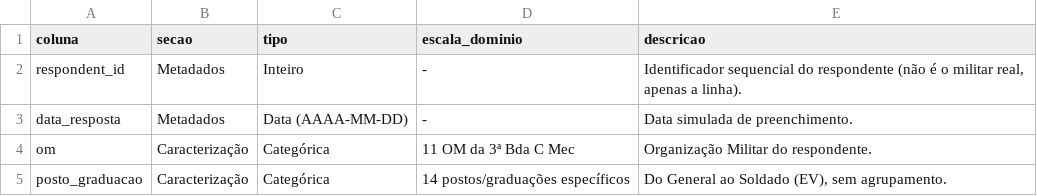
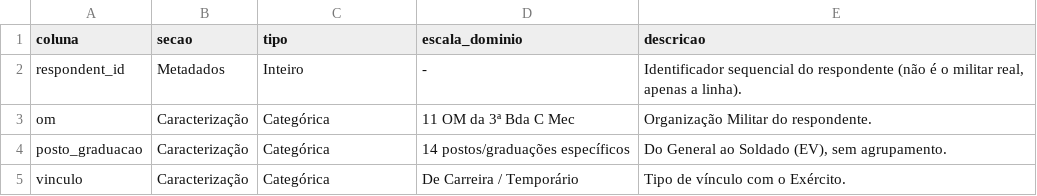
Before and after one commit to janavila/work-projects, a CSV file: pesquisa_organizacional/data/dicionario.csv, drawn as a sheet; only a part is shown; the shorter side is filled out with more unchanged rows; the diff names each change by its address in the sheet, - before the commit and + after, or states it on an @@ line.

```diff
--- a/pesquisa_organizacional/data/dicionario.csv
+++ b/pesquisa_organizacional/data/dicionario.csv
-row 3: data_resposta | Metadados | Data (AAAA-MM-DD) | - | Data simulada de preenchimento.
```
Also changed, not shown: 42 other files.
